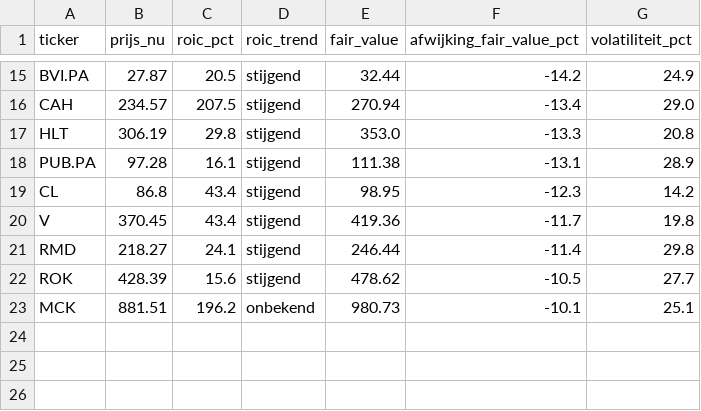
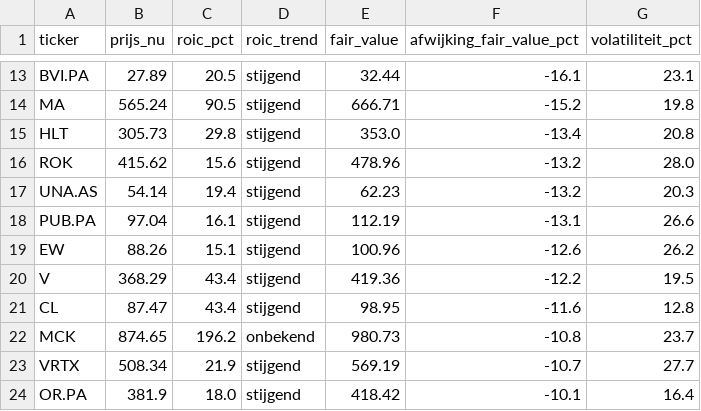
Before and after one commit to hestey-star/hestys-stock-screener, a CSV file: snowball_signals.csv, drawn as a sheet; only a part is shown, gaps mark what is left out; removed rows and columns are numbered as before the commit, all else as after; the diff covers the shown part only; the diff names each change by its address in the sheet, - before the commit and + after, or states it on an @@ line.

```diff
--- a/snowball_signals.csv
+++ b/snowball_signals.csv
-B13 (prijs_nu): 27.87
+B13 (prijs_nu): 27.89
-F13 (afwijking_fair_value_pct): -14.2
+F13 (afwijking_fair_value_pct): -16.1
-G13 (volatiliteit_pct): 24.9
+G13 (volatiliteit_pct): 23.1
-row 16: CAH | 234.57 | 207.5 | stijgend | 270.94 | -13.4 | 29.0
+row 14: MA | 565.24 | 90.5 | stijgend | 666.71 | -15.2 | 19.8
-B15 (prijs_nu): 306.19
+B15 (prijs_nu): 305.73
-F15 (afwijking_fair_value_pct): -13.3
+F15 (afwijking_fair_value_pct): -13.4
+row 16: ROK | 415.62 | 15.6 | stijgend | 478.96 | -13.2 | 28.0
+row 17: UNA.AS | 54.14 | 19.4 | stijgend | 62.23 | -13.2 | 20.3
-B18 (prijs_nu): 97.28
+B18 (prijs_nu): 97.04
-E18 (fair_value): 111.38
+E18 (fair_value): 112.19
-G18 (volatiliteit_pct): 28.9
+G18 (volatiliteit_pct): 26.6
-row 19: CL | 86.8 | 43.4 | stijgend | 98.95 | -12.3 | 14.2
+row 19: EW | 88.26 | 15.1 | stijgend | 100.96 | -12.6 | 26.2
-B20 (prijs_nu): 370.45
+B20 (prijs_nu): 368.29
-F20 (afwijking_fair_value_pct): -11.7
+F20 (afwijking_fair_value_pct): -12.2
-G20 (volatiliteit_pct): 19.8
+G20 (volatiliteit_pct): 19.5
-row 21: RMD | 218.27 | 24.1 | stijgend | 246.44 | -11.4 | 29.8
-row 22: ROK | 428.39 | 15.6 | stijgend | 478.62 | -10.5 | 27.7
+row 21: CL | 87.47 | 43.4 | stijgend | 98.95 | -11.6 | 12.8
-B22 (prijs_nu): 881.51
+B22 (prijs_nu): 874.65
-F22 (afwijking_fair_value_pct): -10.1
+F22 (afwijking_fair_value_pct): -10.8
-G22 (volatiliteit_pct): 25.1
+G22 (volatiliteit_pct): 23.7
+row 23: VRTX | 508.34 | 21.9 | stijgend | 569.19 | -10.7 | 27.7
+row 24: OR.PA | 381.9 | 18.0 | stijgend | 418.42 | -10.1 | 16.4
```
Also changed, not shown: 4 added rows, 6 removed rows and 21 edited cells elsewhere in this file, rocket_list_signals.csv, supertrend_signals.csv, 3 other files.
